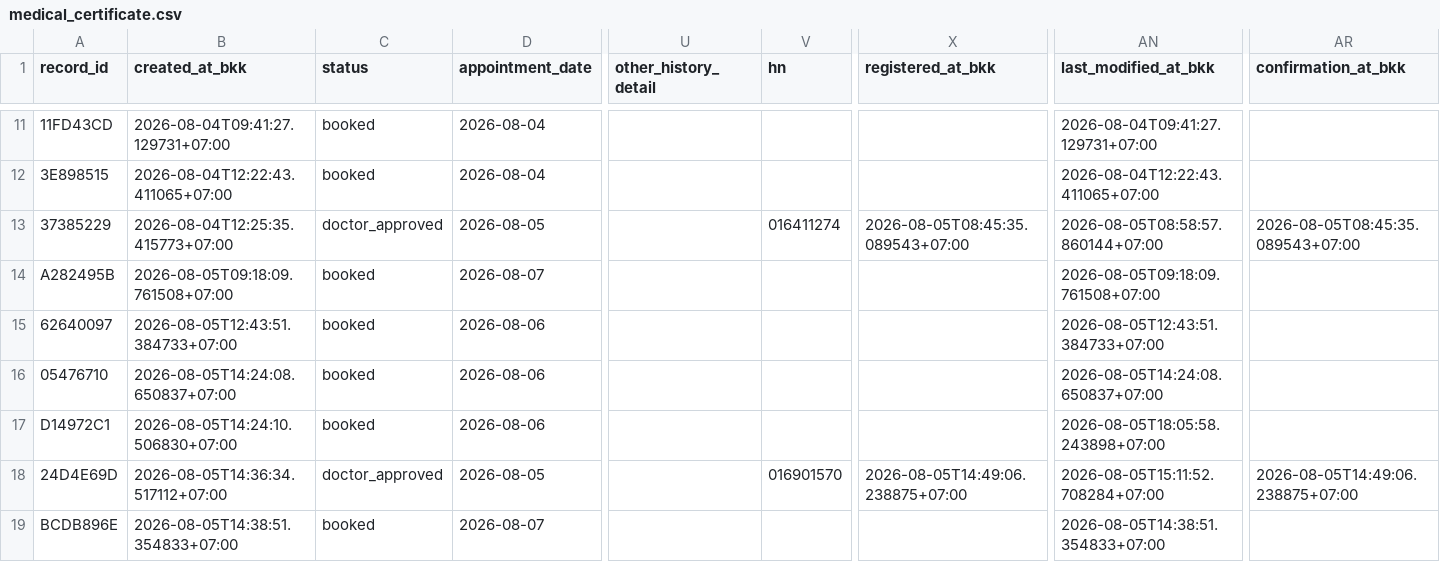
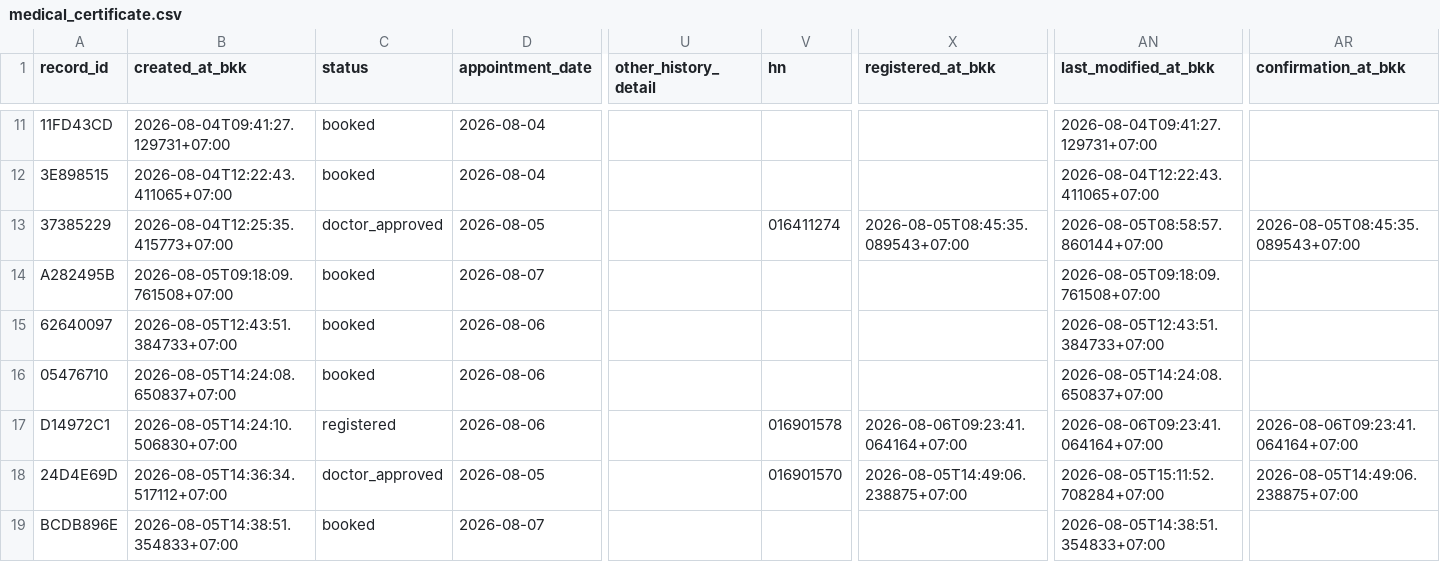
Before and after one commit to PythonianSt/MedCert, a CSV file: medical_certificate.csv, drawn as a sheet; only a part is shown, gaps mark what is left out; the diff names each change by its address in the sheet, - before the commit and + after, or states it on an @@ line.

Commit message:
update medical certificate 2026-08-06T09:23:41.066058+07:00

```diff
--- a/medical_certificate.csv
+++ b/medical_certificate.csv
-C17 (status): booked
+C17 (status): registered
-V17 (hn): (empty)
+V17 (hn): 016901578
-X17 (registered_at_bkk): (empty)
+X17 (registered_at_bkk): 2026-08-06T09:23:41.064164+07:00
-AN17 (last_modified_at_bkk): 2026-08-05T18:05:58.243898+07:00
+AN17 (last_modified_at_bkk): 2026-08-06T09:23:41.064164+07:00
-AR17 (confirmation_at_bkk): (empty)
+AR17 (confirmation_at_bkk): 2026-08-06T09:23:41.064164+07:00
```
